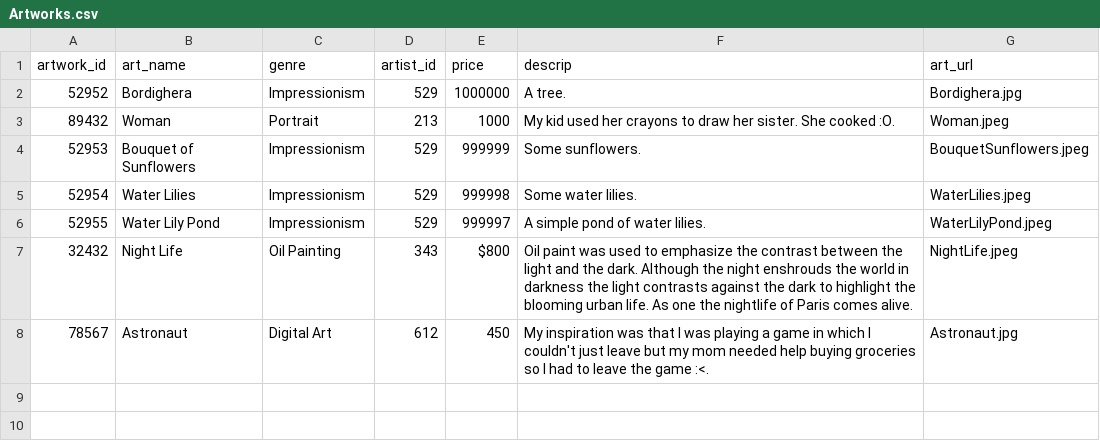
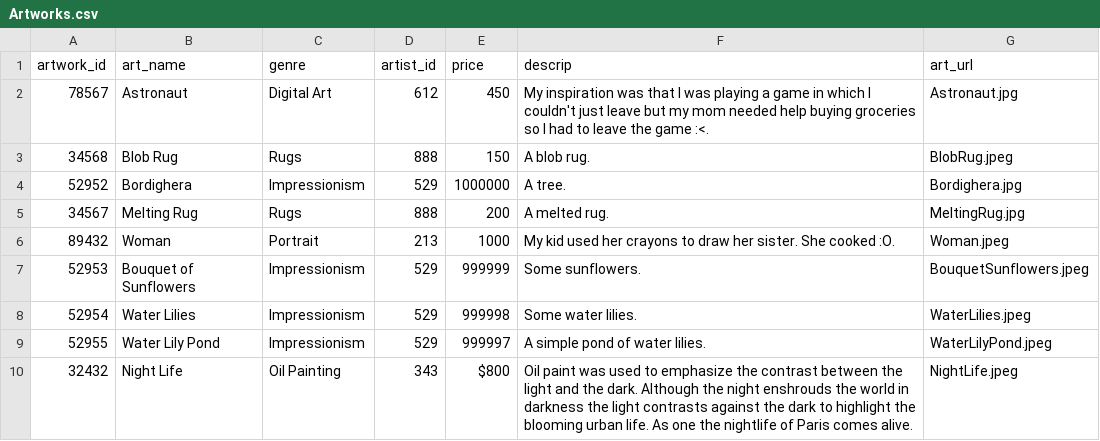
Before and after one commit to ethany04/Bzzaart, a CSV file: Backend/db/data_files/Artworks.csv, drawn as a sheet.

```diff
--- a/Backend/db/data_files/Artworks.csv
+++ b/Backend/db/data_files/Artworks.csv
@@ -1,3 +1,6 @@
 artwork_id,art_name,genre,artist_id,price,descrip,art_url
+78567,Astronaut,Digital Art,612,450,My inspiration was that I was playing a game in which I couldn't just leave but my mom needed help buying groceries so I had to leave the game :<.,Astronaut.jpg
+34568,Blob Rug,Rugs,888,150,A blob rug.,BlobRug.jpeg
 52952,Bordighera,Impressionism,529,1000000,A tree.,Bordighera.jpg
+34567,Melting Rug,Rugs,888,200,A melted rug.,MeltingRug.jpg
 89432,Woman,Portrait,213,1000,My kid used her crayons to draw her sister. She cooked :O.,Woman.jpeg
@@ -7,2 +10 @@ artwork_id,art_name,genre,artist_id,price,descrip,art_url
 32432,Night Life,Oil Painting,343,$800,Oil paint was used to emphasize the contrast between the light and the dark. Although the night enshrouds the world in darkness the light contrasts against the dark to highlight the blooming urban life. As one the nightlife of Paris comes alive.,NightLife.jpeg
-78567,Astronaut,Digital Art,612,450,My inspiration was that I was playing a game in which I couldn't just leave but my mom needed help buying groceries so I had to leave the game :<.,Astronaut.jpg
```
Also changed, not shown: Backend/db/data_files/Artists.csv, 15 other files.
